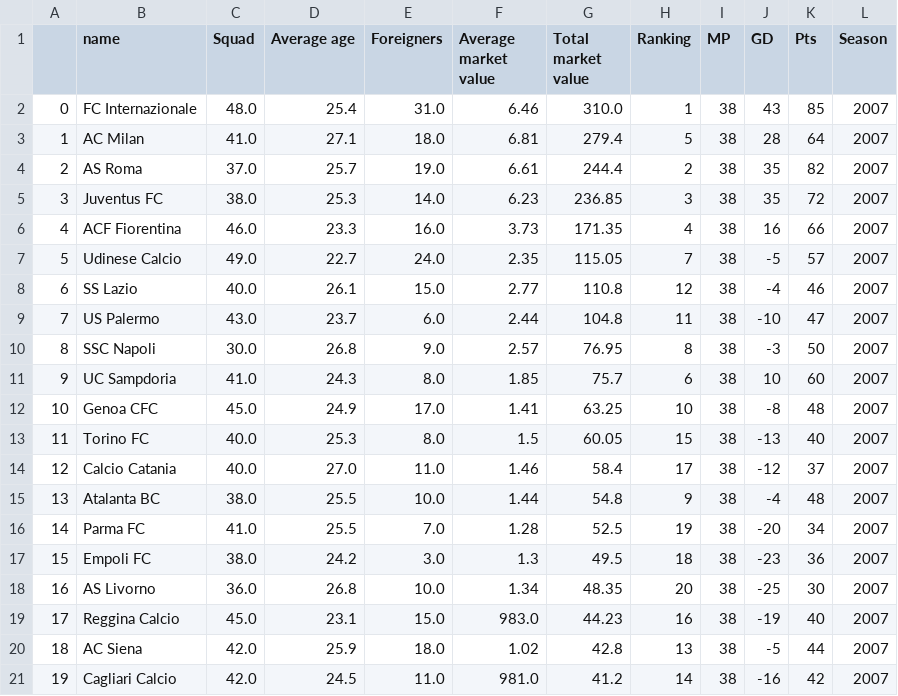
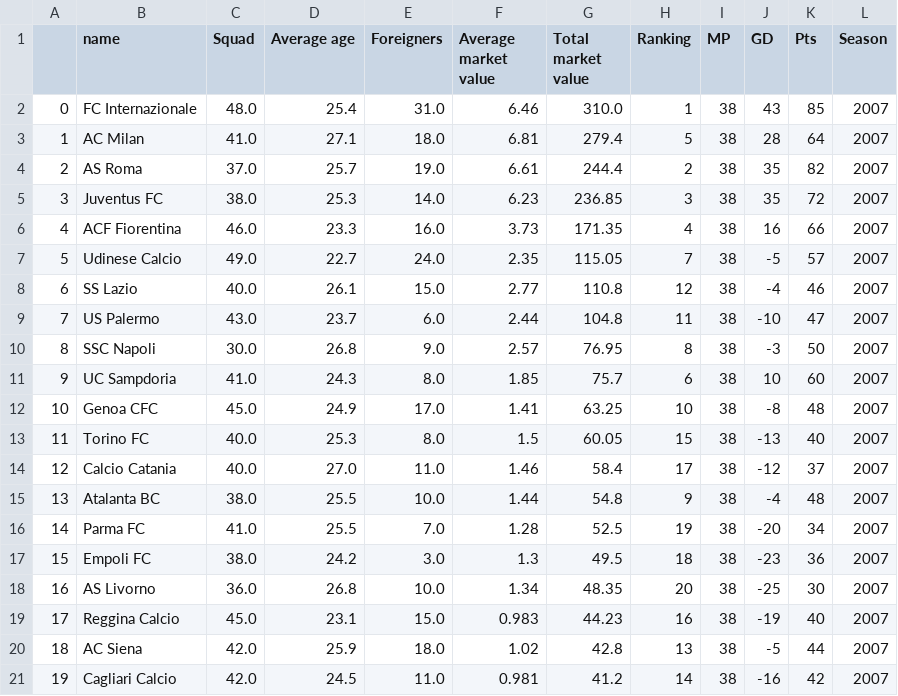
Before and after one commit to Pro509/TransferMarkt-Scraper, a CSV file: data/SerieA_2007.csv, drawn as a sheet.

```diff
--- a/data/SerieA_2007.csv
+++ b/data/SerieA_2007.csv
@@ -18,4 +18,4 @@
 16,AS Livorno,36.0,26.8,10.0,1.34,48.35,20,38,-25,30,2007
-17,Reggina Calcio,45.0,23.1,15.0,983.0,44.23,16,38,-19,40,2007
+17,Reggina Calcio,45.0,23.1,15.0,0.983,44.23,16,38,-19,40,2007
 18,AC Siena,42.0,25.9,18.0,1.02,42.8,13,38,-5,44,2007
-19,Cagliari Calcio,42.0,24.5,11.0,981.0,41.2,14,38,-16,42,2007
+19,Cagliari Calcio,42.0,24.5,11.0,0.981,41.2,14,38,-16,42,2007
```
Also changed, not shown: data/SerieA_2004.csv, data/SerieA_2005.csv, 10 other files.
